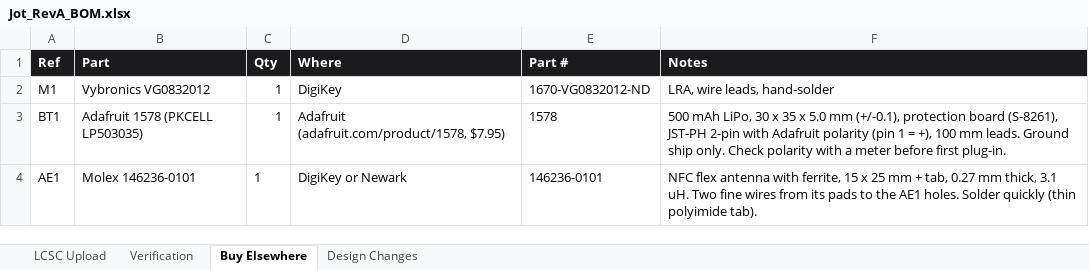
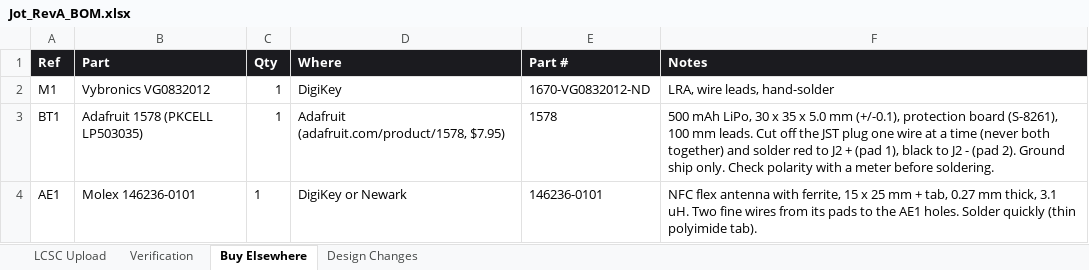
Before and after one commit to engineerjames44/jot, an Excel workbook: Schematics/RevA/BOM/Jot_RevA_BOM.xlsx, sheet Buy Elsewhere, drawn as a sheet; values as stored, in another font and other column widths than the file's, no borders; the diff names each change by its address in the sheet, - before the commit and + after, or states it on an @@ line.

Commit message:
Rev A layout complete: final routing and layout review fixes
- J2 is now two solder-wire holes (battery leads soldered): the JST-PH
  side-entry header is 5.5 mm tall and would not fit the 12.8 mm case.
  Removed from the JLCPCB BOM; BOM, architecture doc and case notes updated.
- LED drive pins re-assigned to match the transistor order:
  P1.08 red, P0.11 green, P0.12 blue. Pin list updated.
- No via drilled inside an SMD pad; no top-layer signal or via beside the
  crystal; 5 V branch removed from the power layer under the USB pair.
- R19 off the battery, C11 next to the mic, short ground vias at the
  module and decoupling capacitors, clean reset route.
- Silkscreen labels at 1.0 mm, battery + / - marked; zones refilled.
- DRC clean, board matches schematic, ERC clean.
- Case: 0.4 mm pocket over SW1, lip 0.8 mm.
- Architecture draft 7.

```diff
--- a/Schematics/RevA/BOM/Jot_RevA_BOM.xlsx (sheet Buy Elsewhere)
+++ b/Schematics/RevA/BOM/Jot_RevA_BOM.xlsx (sheet Buy Elsewhere)
-F3 (Notes): …board (S-8261), JST-PH 2-pin with Adafruit polarity (pin 1 = +), 100 mm leads. Ground ship only. Check polarity with a meter before first plug-in.
+F3 (Notes): …board (S-8261), 100 mm leads. Cut off the JST plug one wire at a time (never both together) and solder red to J2 + (pad 1), black to J2 - (pad 2). Ground ship only. Check polarity with a meter before soldering.
```
Also changed, not shown: sheet Design Changes, sheet LCSC Upload, sheet Verification, Schematics/RevA/BOM/Jot_RevA_Pin_List.xlsx, 9 other files.
